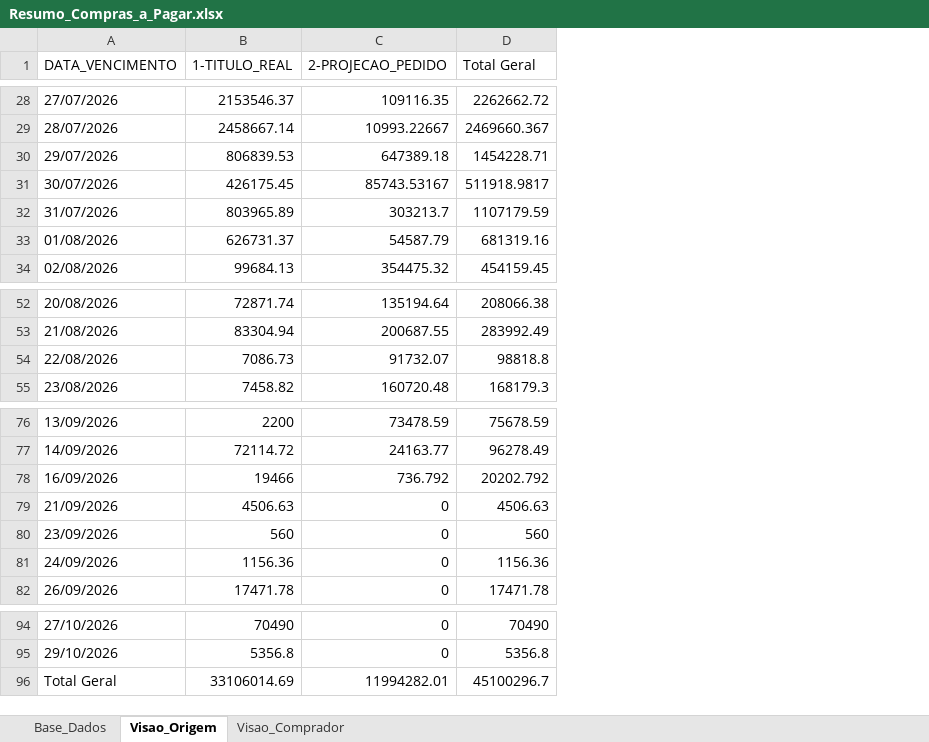
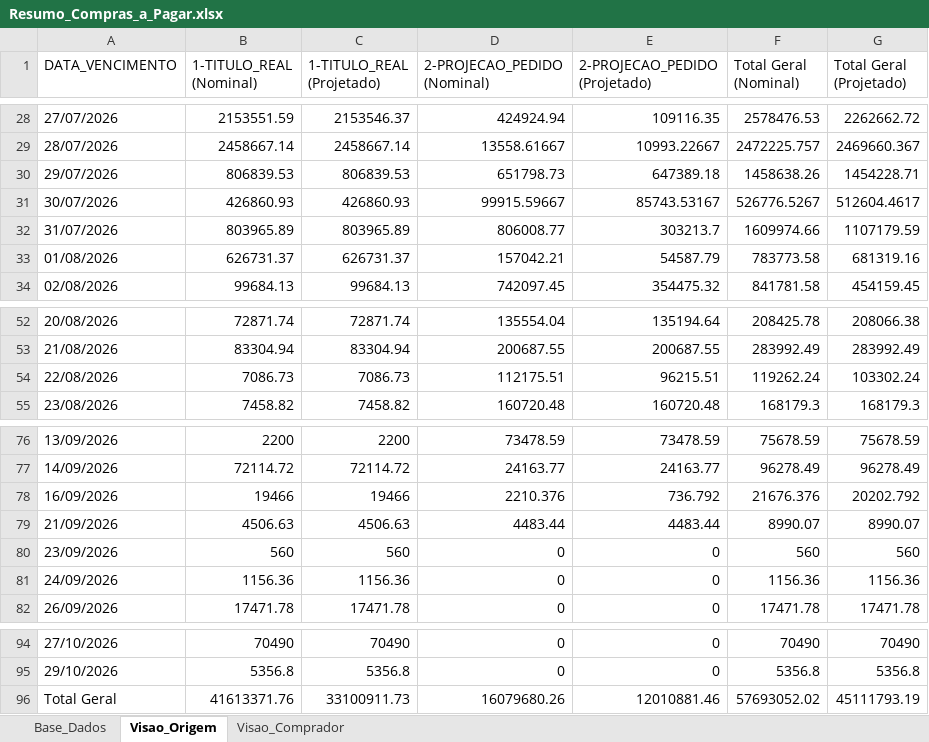
Before and after one commit to sgrimush-ops/Equipes_Agentes, an Excel workbook: Aplicativos/a_pagar/Resumo_Compras_a_Pagar.xlsx, sheet Visao_Origem, drawn as a sheet; only a part is shown, gaps mark what is left out; values as stored, in another font and other column widths than the file's, no borders; addresses are those after the commit; the diff covers the shown part only; the diff names each change by its address in the sheet, - before the commit and + after, or states it on an @@ line.

```diff
--- a/Aplicativos/a_pagar/Resumo_Compras_a_Pagar.xlsx (sheet Visao_Origem)
+++ b/Aplicativos/a_pagar/Resumo_Compras_a_Pagar.xlsx (sheet Visao_Origem)
+column B (1-TITULO_REAL (Nominal)), rows 28-34: 2153551.59 | 2458667.14 | 806839.53 | 426860.93 | 803965.89 | 626731.37 | 99684.13; rows 52-55: 72871.74 | 83304.94 | 7086.73 | 7458.82; rows 76-82: 2200 | 72114.72 | 19466 | 4506.63 | 560 | 1156.36 | 17471.78; rows 94-96: 70490 | 5356.8 | 41613371.76
+column D (2-PROJECAO_PEDIDO (Nominal)), rows 28-34: 424924.94 | 13558.61667 | 651798.73 | 99915.59667 | 806008.77 | 157042.21 | 742097.45; rows 52-55: 135554.04 | 200687.55 | 112175.51 | 160720.48; rows 76-82: 73478.59 | 24163.77 | 2210.376 | 4483.44 | 0 | 0 | 0; rows 94-96: 0 | 0 | 16079680.26
+column F (Total Geral (Nominal)), rows 28-34: 2578476.53 | 2472225.757 | 1458638.26 | 526776.5267 | 1609974.66 | 783773.58 | 841781.58; rows 52-55: 208425.78 | 283992.49 | 119262.24 | 168179.3; rows 76-82: 75678.59 | 96278.49 | 21676.376 | 8990.07 | 560 | 1156.36 | 17471.78; rows 94-96: 70490 | 5356.8 | 57693052.02
-C1: 1-TITULO_REAL
+C1: 1-TITULO_REAL (Projetado)
-E1: 2-PROJECAO_PEDIDO
+E1: 2-PROJECAO_PEDIDO (Projetado)
-G1: Total Geral
+G1: Total Geral (Projetado)
-C31 (1-TITULO_REAL (Projetado)): 426175.45
+C31 (1-TITULO_REAL (Projetado)): 426860.93
-G31 (Total Geral (Projetado)): 511918.9817
+G31 (Total Geral (Projetado)): 512604.4617
-E54 (2-PROJECAO_PEDIDO (Projetado)): 91732.07
+E54 (2-PROJECAO_PEDIDO (Projetado)): 96215.51
-G54 (Total Geral (Projetado)): 98818.8
+G54 (Total Geral (Projetado)): 103302.24
-E79 (2-PROJECAO_PEDIDO (Projetado)): 0
+E79 (2-PROJECAO_PEDIDO (Projetado)): 4483.44
-G79 (Total Geral (Projetado)): 4506.63
+G79 (Total Geral (Projetado)): 8990.07
-C96 (1-TITULO_REAL (Projetado)): 33106014.69
+C96 (1-TITULO_REAL (Projetado)): 33100911.73
-E96 (2-PROJECAO_PEDIDO (Projetado)): 11994282.01
+E96 (2-PROJECAO_PEDIDO (Projetado)): 12010881.46
-G96 (Total Geral (Projetado)): 45100296.7
+G96 (Total Geral (Projetado)): 45111793.19
```
Also changed, not shown: 18 edited cells elsewhere in this sheet, sheet Visao_Comprador, sheet Base_Dados, 6 other files.
